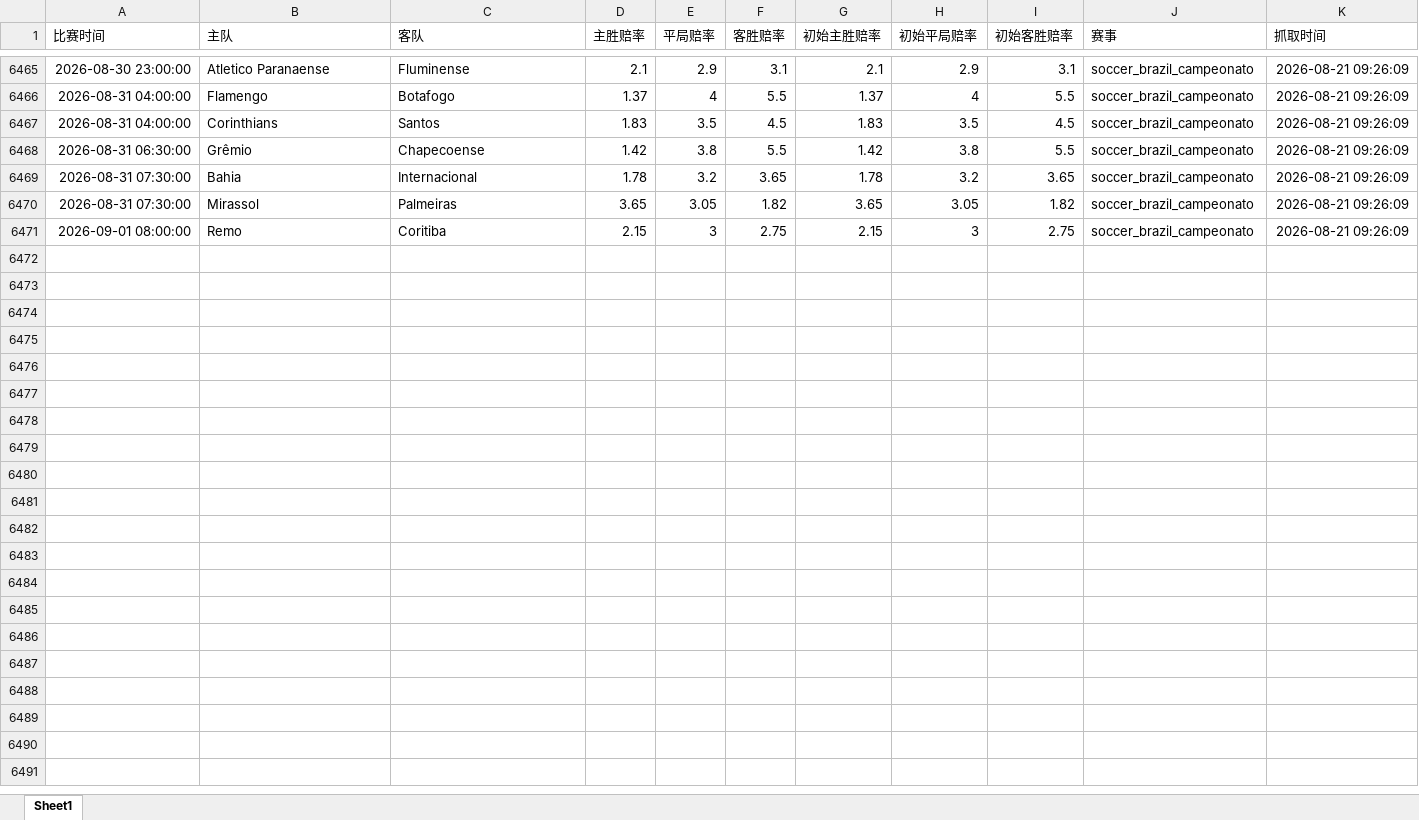
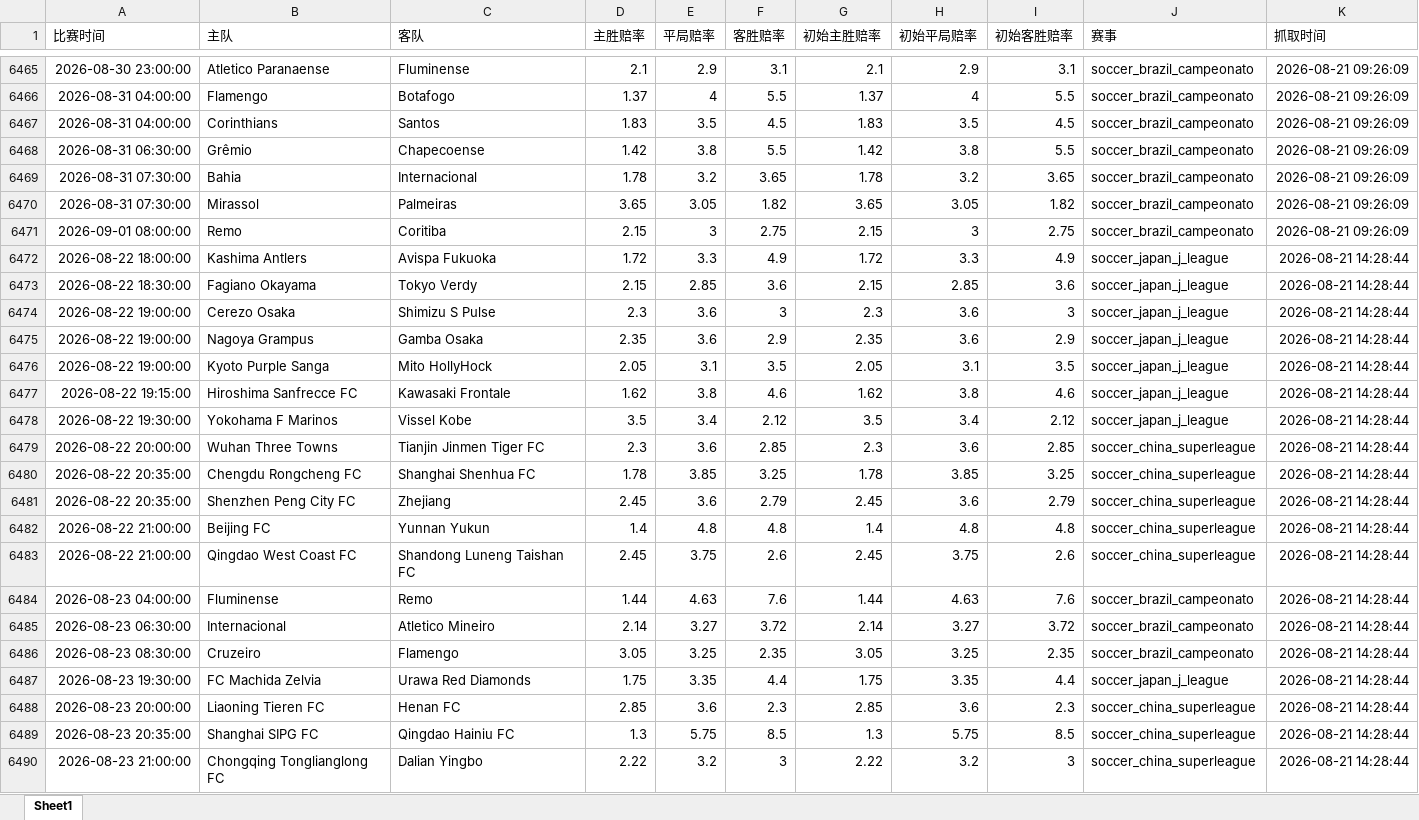
Before and after one commit to mynametengfei-coder/football_model, an Excel workbook: odds_history.xlsx, sheet Sheet1, drawn as a sheet; only a part is shown, gaps mark what is left out; values as stored, in another font and other column widths than the file's, no borders; the diff covers the shown part only; the diff names each change by its address in the sheet, - before the commit and + after, or states it on an @@ line.

```diff
--- a/odds_history.xlsx (sheet Sheet1)
+++ b/odds_history.xlsx (sheet Sheet1)
+row 6472: 2026-08-22 18:00:00 | Kashima Antlers | Avispa Fukuoka | 1.72 | 3.3 | 4.9 | 1.72 | 3.3 | 4.9 | soccer_japan_j_league | 2026-08-21 14:28:44
+row 6473: 2026-08-22 18:30:00 | Fagiano Okayama | Tokyo Verdy | 2.15 | 2.85 | 3.6 | 2.15 | 2.85 | 3.6 | soccer_japan_j_league | 2026-08-21 14:28:44
+row 6474: 2026-08-22 19:00:00 | Cerezo Osaka | Shimizu S Pulse | 2.3 | 3.6 | 3 | 2.3 | 3.6 | 3 | soccer_japan_j_league | 2026-08-21 14:28:44
+row 6475: 2026-08-22 19:00:00 | Nagoya Grampus | Gamba Osaka | 2.35 | 3.6 | 2.9 | 2.35 | 3.6 | 2.9 | soccer_japan_j_league | 2026-08-21 14:28:44
+row 6476: 2026-08-22 19:00:00 | Kyoto Purple Sanga | Mito HollyHock | 2.05 | 3.1 | 3.5 | 2.05 | 3.1 | 3.5 | soccer_japan_j_league | 2026-08-21 14:28:44
+row 6477: 2026-08-22 19:15:00 | Hiroshima Sanfrecce FC | Kawasaki Frontale | 1.62 | 3.8 | 4.6 | 1.62 | 3.8 | 4.6 | soccer_japan_j_league | 2026-08-21 14:28:44
+row 6478: 2026-08-22 19:30:00 | Yokohama F Marinos | Vissel Kobe | 3.5 | 3.4 | 2.12 | 3.5 | 3.4 | 2.12 | soccer_japan_j_league | 2026-08-21 14:28:44
+row 6479: 2026-08-22 20:00:00 | Wuhan Three Towns | Tianjin Jinmen Tiger FC | 2.3 | 3.6 | 2.85 | 2.3 | 3.6 | 2.85 | soccer_china_superleague | 2026-08-21 14:28:44
+row 6480: 2026-08-22 20:35:00 | Chengdu Rongcheng FC | Shanghai Shenhua FC | 1.78 | 3.85 | 3.25 | 1.78 | 3.85 | 3.25 | soccer_china_superleague | 2026-08-21 14:28:44
+row 6481: 2026-08-22 20:35:00 | Shenzhen Peng City FC | Zhejiang | 2.45 | 3.6 | 2.79 | 2.45 | 3.6 | 2.79 | soccer_china_superleague | 2026-08-21 14:28:44
+row 6482: 2026-08-22 21:00:00 | Beijing FC | Yunnan Yukun | 1.4 | 4.8 | 4.8 | 1.4 | 4.8 | 4.8 | soccer_china_superleague | 2026-08-21 14:28:44
+row 6483: 2026-08-22 21:00:00 | Qingdao West Coast FC | Shandong Luneng Taishan FC | 2.45 | 3.75 | 2.6 | 2.45 | 3.75 | 2.6 | soccer_china_superleague | 2026-08-21 14:28:44
+row 6484: 2026-08-23 04:00:00 | Fluminense | Remo | 1.44 | 4.63 | 7.6 | 1.44 | 4.63 | 7.6 | soccer_brazil_campeonato | 2026-08-21 14:28:44
+row 6485: 2026-08-23 06:30:00 | Internacional | Atletico Mineiro | 2.14 | 3.27 | 3.72 | 2.14 | 3.27 | 3.72 | soccer_brazil_campeonato | 2026-08-21 14:28:44
+row 6486: 2026-08-23 08:30:00 | Cruzeiro | Flamengo | 3.05 | 3.25 | 2.35 | 3.05 | 3.25 | 2.35 | soccer_brazil_campeonato | 2026-08-21 14:28:44
+row 6487: 2026-08-23 19:30:00 | FC Machida Zelvia | Urawa Red Diamonds | 1.75 | 3.35 | 4.4 | 1.75 | 3.35 | 4.4 | soccer_japan_j_league | 2026-08-21 14:28:44
+row 6488: 2026-08-23 20:00:00 | Liaoning Tieren FC | Henan FC | 2.85 | 3.6 | 2.3 | 2.85 | 3.6 | 2.3 | soccer_china_superleague | 2026-08-21 14:28:44
+row 6489: 2026-08-23 20:35:00 | Shanghai SIPG FC | Qingdao Hainiu FC | 1.3 | 5.75 | 8.5 | 1.3 | 5.75 | 8.5 | soccer_china_superleague | 2026-08-21 14:28:44
+row 6490: 2026-08-23 21:00:00 | Chongqing Tonglianglong FC | Dalian Yingbo | 2.22 | 3.2 | 3 | 2.22 | 3.2 | 3 | soccer_china_superleague | 2026-08-21 14:28:44
```
Also changed, not shown: 17 added rows elsewhere in this sheet, matches_with_odds.xlsx.
